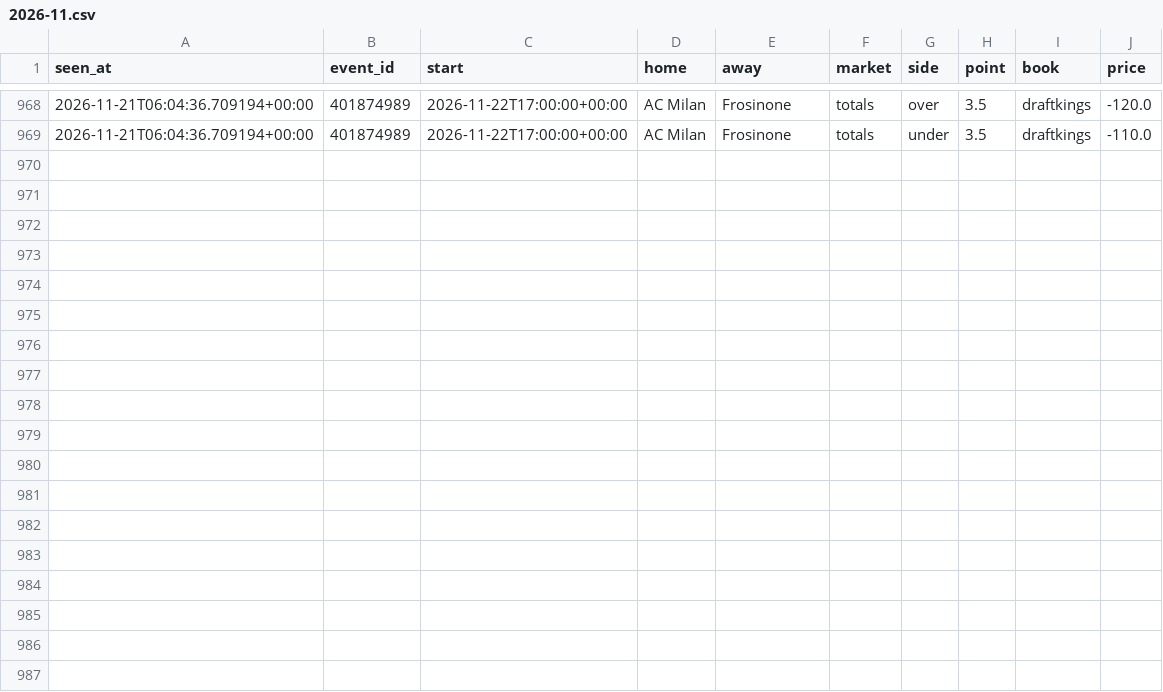
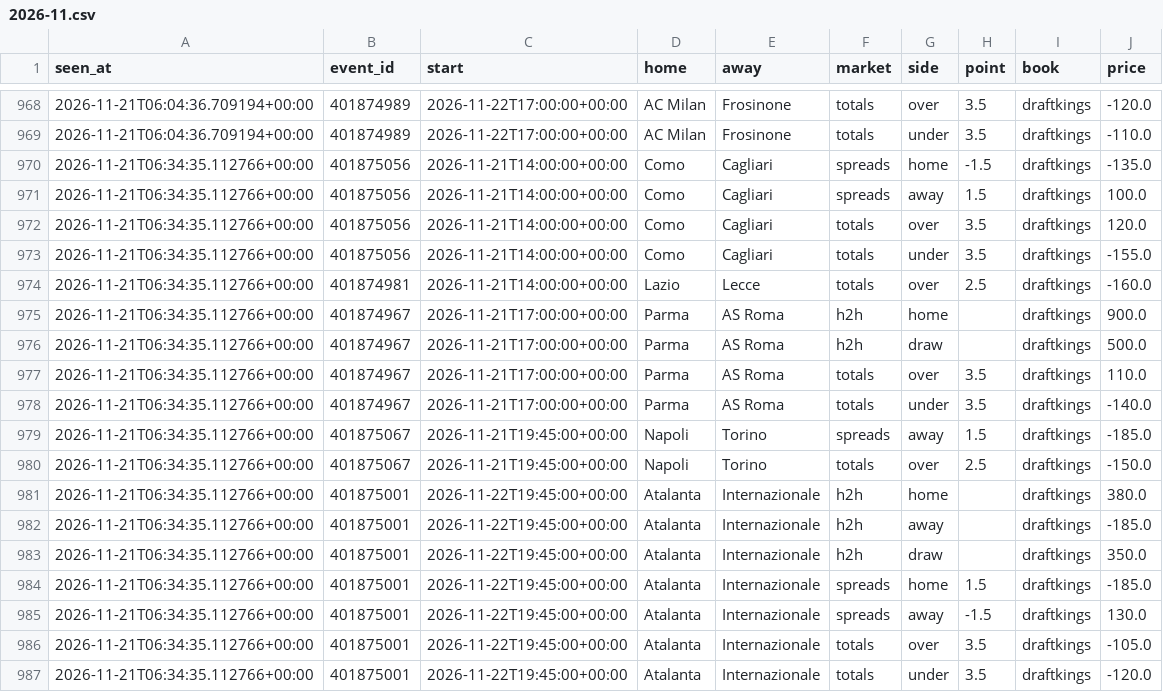
Before and after one commit to tdrey10/sports, a CSV file: data/odds/seriea/2026-11.csv, drawn as a sheet; only a part is shown, gaps mark what is left out; the diff names each change by its address in the sheet, - before the commit and + after, or states it on an @@ line.

```diff
--- a/data/odds/seriea/2026-11.csv
+++ b/data/odds/seriea/2026-11.csv
+row 970: 2026-11-21T06:34:35.112766+00:00 | 401875056 | 2026-11-21T14:00:00+00:00 | Como | Cagliari | spreads | home | -1.5 | draftkings | -135.0
+row 971: 2026-11-21T06:34:35.112766+00:00 | 401875056 | 2026-11-21T14:00:00+00:00 | Como | Cagliari | spreads | away | 1.5 | draftkings | 100.0
+row 972: 2026-11-21T06:34:35.112766+00:00 | 401875056 | 2026-11-21T14:00:00+00:00 | Como | Cagliari | totals | over | 3.5 | draftkings | 120.0
+row 973: 2026-11-21T06:34:35.112766+00:00 | 401875056 | 2026-11-21T14:00:00+00:00 | Como | Cagliari | totals | under | 3.5 | draftkings | -155.0
+row 974: 2026-11-21T06:34:35.112766+00:00 | 401874981 | 2026-11-21T14:00:00+00:00 | Lazio | Lecce | totals | over | 2.5 | draftkings | -160.0
+row 975: 2026-11-21T06:34:35.112766+00:00 | 401874967 | 2026-11-21T17:00:00+00:00 | Parma | AS Roma | h2h | home |  | draftkings | 900.0
+row 976: 2026-11-21T06:34:35.112766+00:00 | 401874967 | 2026-11-21T17:00:00+00:00 | Parma | AS Roma | h2h | draw |  | draftkings | 500.0
+row 977: 2026-11-21T06:34:35.112766+00:00 | 401874967 | 2026-11-21T17:00:00+00:00 | Parma | AS Roma | totals | over | 3.5 | draftkings | 110.0
+row 978: 2026-11-21T06:34:35.112766+00:00 | 401874967 | 2026-11-21T17:00:00+00:00 | Parma | AS Roma | totals | under | 3.5 | draftkings | -140.0
+row 979: 2026-11-21T06:34:35.112766+00:00 | 401875067 | 2026-11-21T19:45:00+00:00 | Napoli | Torino | spreads | away | 1.5 | draftkings | -185.0
+row 980: 2026-11-21T06:34:35.112766+00:00 | 401875067 | 2026-11-21T19:45:00+00:00 | Napoli | Torino | totals | over | 2.5 | draftkings | -150.0
+row 981: 2026-11-21T06:34:35.112766+00:00 | 401875001 | 2026-11-22T19:45:00+00:00 | Atalanta | Internazionale | h2h | home |  | draftkings | 380.0
+row 982: 2026-11-21T06:34:35.112766+00:00 | 401875001 | 2026-11-22T19:45:00+00:00 | Atalanta | Internazionale | h2h | away |  | draftkings | -185.0
+row 983: 2026-11-21T06:34:35.112766+00:00 | 401875001 | 2026-11-22T19:45:00+00:00 | Atalanta | Internazionale | h2h | draw |  | draftkings | 350.0
+row 984: 2026-11-21T06:34:35.112766+00:00 | 401875001 | 2026-11-22T19:45:00+00:00 | Atalanta | Internazionale | spreads | home | 1.5 | draftkings | -185.0
+row 985: 2026-11-21T06:34:35.112766+00:00 | 401875001 | 2026-11-22T19:45:00+00:00 | Atalanta | Internazionale | spreads | away | -1.5 | draftkings | 130.0
+row 986: 2026-11-21T06:34:35.112766+00:00 | 401875001 | 2026-11-22T19:45:00+00:00 | Atalanta | Internazionale | totals | over | 3.5 | draftkings | -105.0
+row 987: 2026-11-21T06:34:35.112766+00:00 | 401875001 | 2026-11-22T19:45:00+00:00 | Atalanta | Internazionale | totals | under | 3.5 | draftkings | -120.0
```
Also changed, not shown: data/odds/bundesliga/2026-11.csv, data/odds/epl/2026-11.csv, 18 other files.
